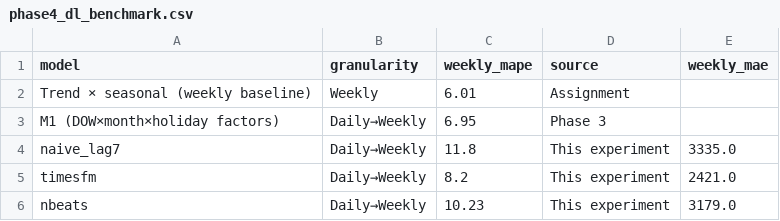
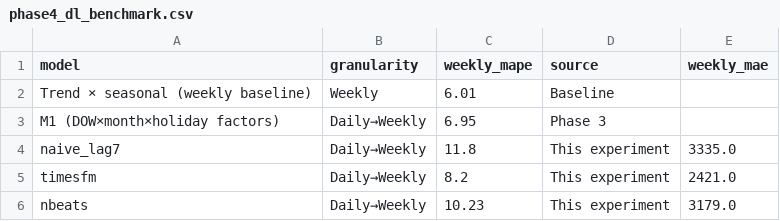
Before and after one commit to yuan-phd/chicago-taxi-demand, a CSV file: outputs/phase4_dl_benchmark.csv, drawn as a sheet.

Commit message:
Neutralise project framing: rename data/from_assignment to data/baseline, drop planning doc

```diff
--- a/outputs/phase4_dl_benchmark.csv
+++ b/outputs/phase4_dl_benchmark.csv
@@ -1,3 +1,3 @@
 model,granularity,weekly_mape,source,weekly_mae
-Trend × seasonal (weekly baseline),Weekly,6.01,Assignment,
+Trend × seasonal (weekly baseline),Weekly,6.01,Baseline,
 M1 (DOW×month×holiday factors),Daily→Weekly,6.95,Phase 3,
```
Also changed, not shown: 18 other files.
